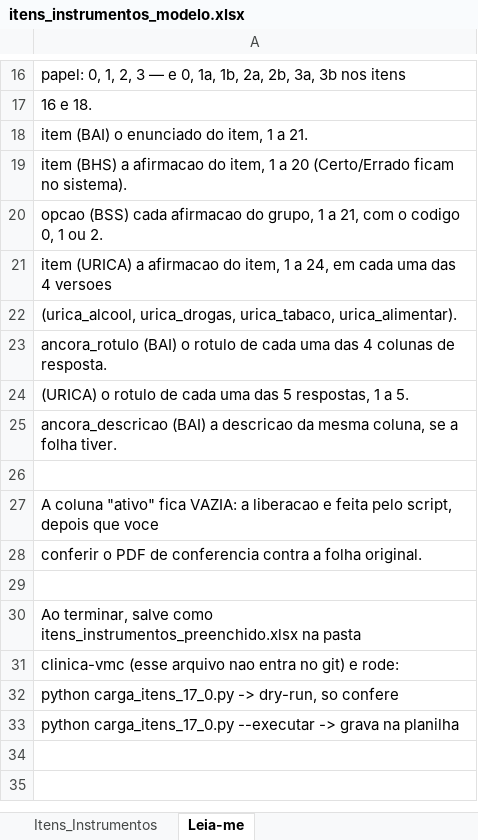
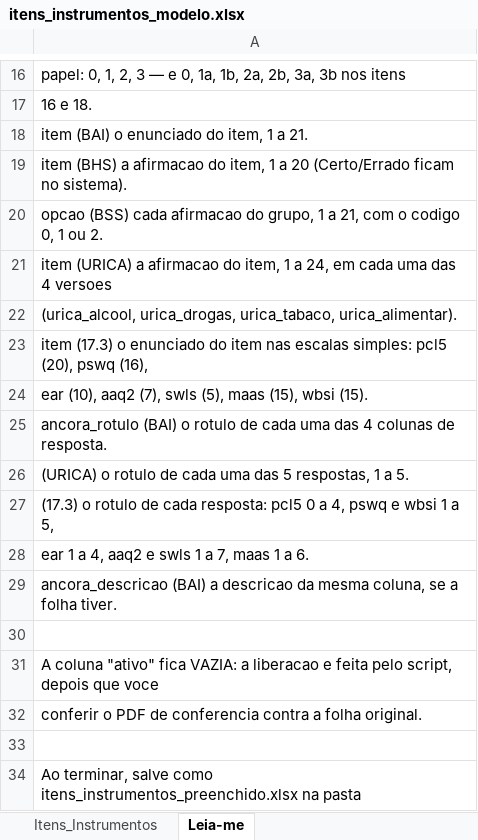
Before and after one commit to viniciusmarinaccipsi-art/clinica-vmc, an Excel workbook: docs/escalas/itens_instrumentos_modelo.xlsx, sheet Leia-me, drawn as a sheet; only a part is shown, gaps mark what is left out; the shorter side is filled out with more unchanged rows; values as stored, in another font and other column widths than the file's, no borders; the diff names each change by its address in the sheet, - before the commit and + after, or states it on an @@ line.

```diff
--- a/docs/escalas/itens_instrumentos_modelo.xlsx (sheet Leia-me)
+++ b/docs/escalas/itens_instrumentos_modelo.xlsx (sheet Leia-me)
+row 23: item (17.3) o enunciado do item nas escalas simples: pcl5 (20), pswq (16),
+row 24: ear (10), aaq2 (7), swls (5), maas (15), wbsi (15).
+row 27: (17.3) o rotulo de cada resposta: pcl5 0 a 4, pswq e wbsi 1 a 5,
+row 28: ear 1 a 4, aaq2 e swls 1 a 7, maas 1 a 6.
```
Also changed, not shown: sheet Itens_Instrumentos, 1 other file.
